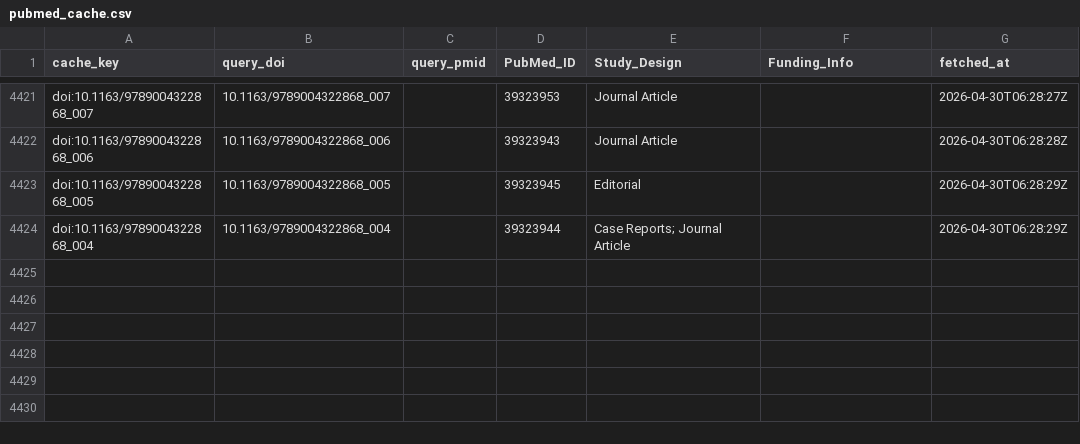
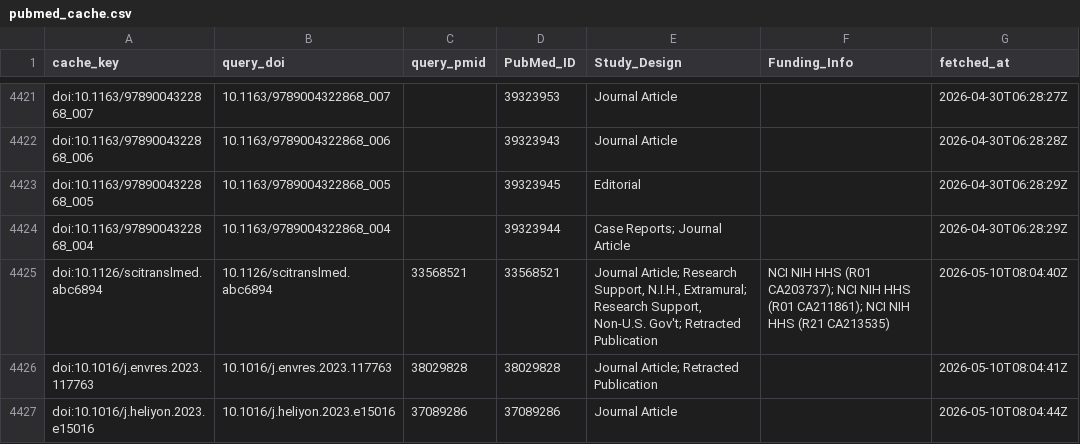
Before and after one commit to sandovallentisco/nih-retractions-cost, a CSV file: data/processed/pubmed_cache.csv, drawn as a sheet; only a part is shown, gaps mark what is left out; the diff names each change by its address in the sheet, - before the commit and + after, or states it on an @@ line.

```diff
--- a/data/processed/pubmed_cache.csv
+++ b/data/processed/pubmed_cache.csv
+row 4425: doi:10.1126/scitranslmed.abc6894 | 10.1126/scitranslmed.abc6894 | 33568521 | 33568521 | Journal Article; Research Support, N.I.H., Extramural; Research Support, Non-U.S. Gov't; Retracted Publication | NCI NIH HHS (R01 CA203737); NCI NIH HHS (R01 CA211861); NCI NIH HHS (R21 CA213535) | 2026-05-10T08:04:40Z
+row 4426: doi:10.1016/j.envres.2023.117763 | 10.1016/j.envres.2023.117763 | 38029828 | 38029828 | Journal Article; Retracted Publication |  | 2026-05-10T08:04:41Z
+row 4427: doi:10.1016/j.heliyon.2023.e15016 | 10.1016/j.heliyon.2023.e15016 | 37089286 | 37089286 | Journal Article |  | 2026-05-10T08:04:44Z
```
Also changed, not shown: data/processed/annual_cpi.csv, 4 other files.
